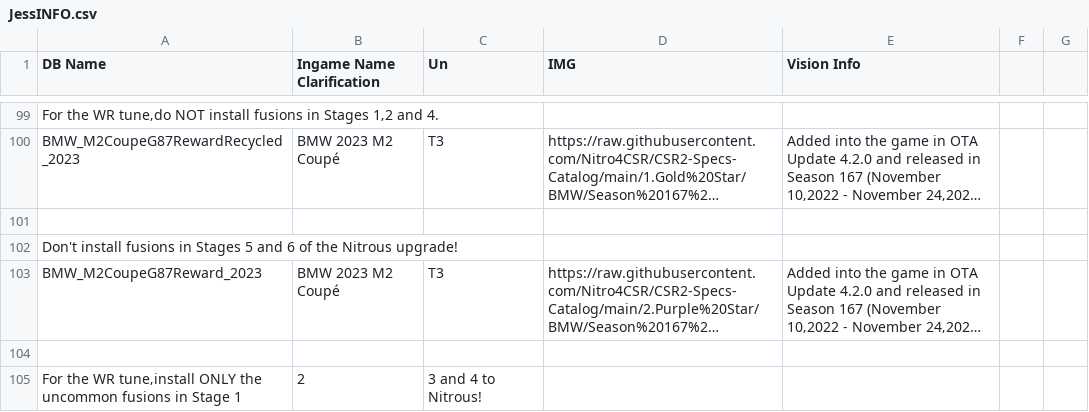
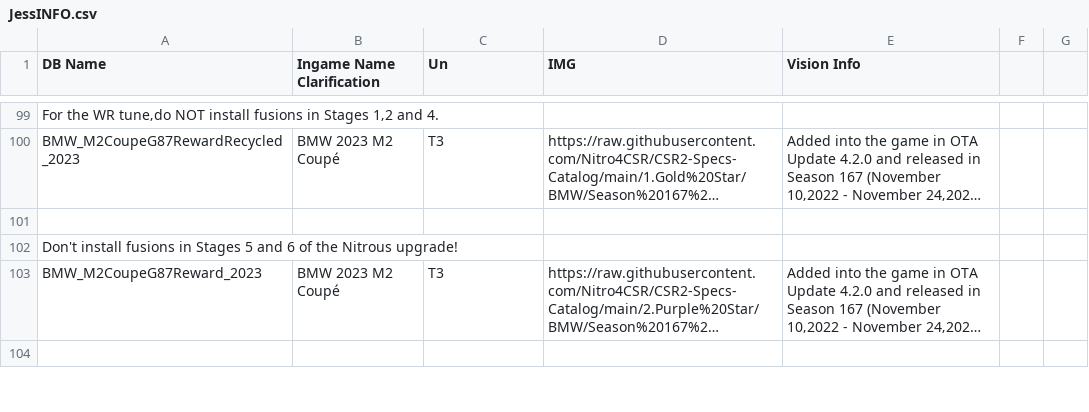
Before and after one commit to Nitro4CSR/CSR2WorldRecordsDB, a CSV file: JessINFO.csv, drawn as a sheet; only a part is shown, gaps mark what is left out; long unchanged cells end in …; removed rows and columns are numbered as before the commit, all else as after; the diff covers the shown part only; the diff names each change by its address in the sheet, - before the commit and + after, or states it on an @@ line.

Commit message:
Update JessINFO.csv

```diff
--- a/JessINFO.csv
+++ b/JessINFO.csv
-row 105: For the WR tune‚install ONLY the uncommon fusions in Stage 1 | 2 | 3 and 4 to Nitrous!
```
Also changed, not shown: 1 added row and 27 edited cells elsewhere in this file.
